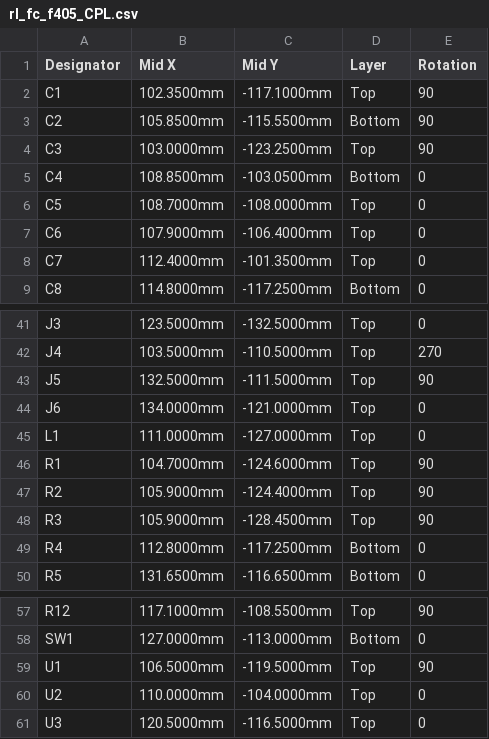
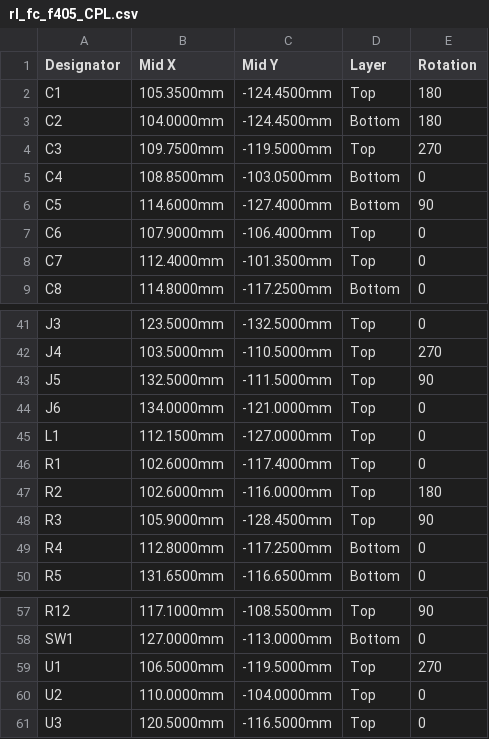
Before and after one commit to GabuGravin41/rlcad, a CSV file: examples/f35_ducted_quad/electronics/rl_fc_f405/fab/jlcpcb/rl_fc_f405_CPL.csv, drawn as a sheet; only a part is shown, gaps mark what is left out.

```diff
--- a/examples/f35_ducted_quad/electronics/rl_fc_f405/fab/jlcpcb/rl_fc_f405_CPL.csv
+++ b/examples/f35_ducted_quad/electronics/rl_fc_f405/fab/jlcpcb/rl_fc_f405_CPL.csv
@@ -1,7 +1,7 @@
 Designator,Mid X,Mid Y,Layer,Rotation
-C1,102.3500mm,-117.1000mm,Top,90
-C2,105.8500mm,-115.5500mm,Bottom,90
-C3,103.0000mm,-123.2500mm,Top,90
+C1,105.3500mm,-124.4500mm,Top,180
+C2,104.0000mm,-124.4500mm,Bottom,180
+C3,109.7500mm,-119.5000mm,Top,270
 C4,108.8500mm,-103.0500mm,Bottom,0
-C5,108.7000mm,-108.0000mm,Top,0
+C5,114.6000mm,-127.4000mm,Bottom,90
 C6,107.9000mm,-106.4000mm,Top,0
@@ -44,5 +44,5 @@ J5,132.5000mm,-111.5000mm,Top,90
 J6,134.0000mm,-121.0000mm,Top,0
-L1,111.0000mm,-127.0000mm,Top,0
-R1,104.7000mm,-124.6000mm,Top,90
-R2,105.9000mm,-124.4000mm,Top,90
+L1,112.1500mm,-127.0000mm,Top,0
+R1,102.6000mm,-117.4000mm,Top,0
+R2,102.6000mm,-116.0000mm,Top,180
 R3,105.9000mm,-128.4500mm,Top,90
@@ -58,3 +58,3 @@ R12,117.1000mm,-108.5500mm,Top,90
 SW1,127.0000mm,-113.0000mm,Bottom,0
-U1,106.5000mm,-119.5000mm,Top,90
+U1,106.5000mm,-119.5000mm,Top,270
 U2,110.0000mm,-104.0000mm,Top,0
```
Also changed, not shown: examples/f35_ducted_quad/electronics/rl_fc_f405/fab/positions.csv, 22 other files.
